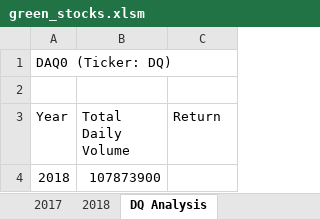
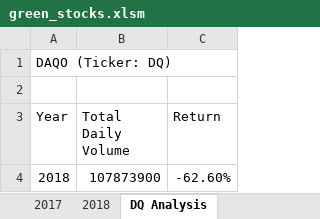
Before and after one commit to CSoldo1/stock-analysis, an Excel workbook: green_stocks.xlsm, sheet DQ Analysis, drawn as a sheet; values as stored, in another font and other column widths than the file's, no borders; the diff names each change by its address in the sheet, - before the commit and + after, or states it on an @@ line.

Commit message:
Add files via upload

```diff
--- a/green_stocks.xlsm (sheet DQ Analysis)
+++ b/green_stocks.xlsm (sheet DQ Analysis)
-A1 (Year): DAQ0 (Ticker: DQ)
+A1 (Year): DAQO (Ticker: DQ)
-C4 (Return): (empty)
+C4 (Return): -62.60%
```
